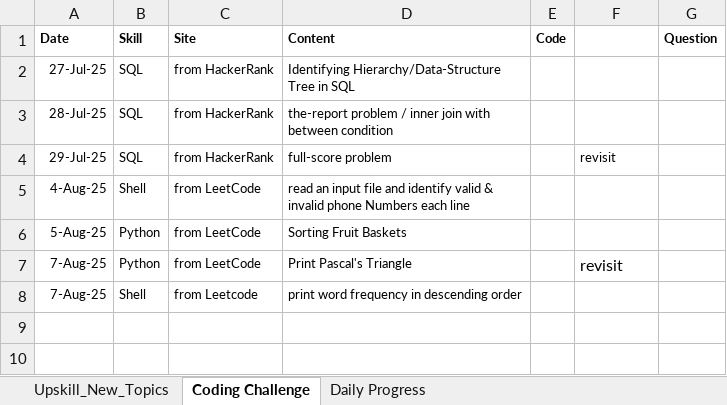
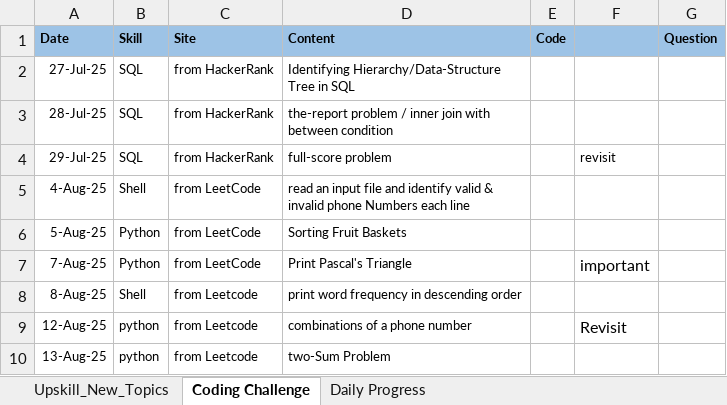
Before and after one commit to anabishi91/Tech_Revolutionist, an Excel workbook: Daily_Quiz_Log.xlsx, sheet Coding Challenge, drawn as a sheet; values as stored, in another font and other column widths than the file's, no borders; charts and pictures not drawn; the diff names each change by its address in the sheet, - before the commit and + after, or states it on an @@ line.

```diff
--- a/Daily_Quiz_Log.xlsx (sheet Coding Challenge)
+++ b/Daily_Quiz_Log.xlsx (sheet Coding Challenge)
-A1:G1 fill: none
+A1:G1 fill: #9DC3E6
-F7: revisit
+F7: important
-A8 (Date): 7-Aug-25
+A8 (Date): 8-Aug-25
+row 9: 12-Aug-25 | python | from Leetcode | combinations of a phone number |  | Revisit
+row 10: 13-Aug-25 | python | from Leetcode | two-Sum Problem
```
Also changed, not shown: sheet Daily Progress, sheet Upskill_New_Topics, charts or pictures.
